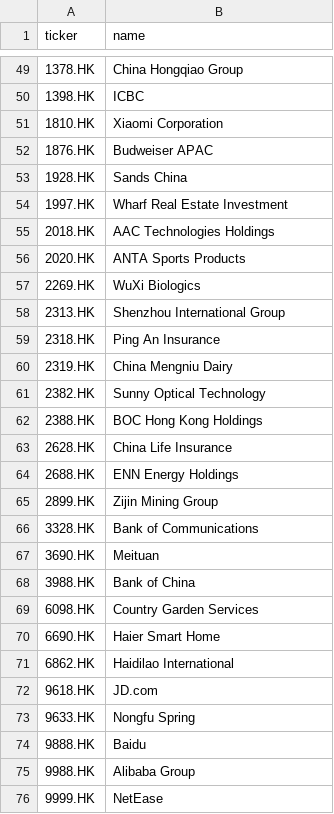
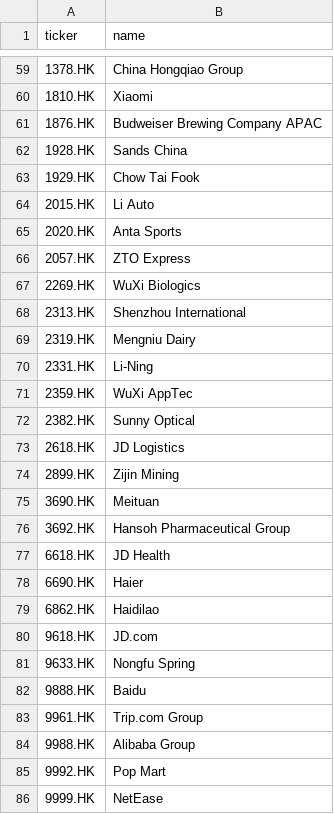
Before and after one commit to lwongkll-ui/trading-strategy-analyzer, a CSV file: stock_tool/resources/hsi_constituents.csv, drawn as a sheet; only a part is shown, gaps mark what is left out; the diff covers the shown part only.

```diff
--- a/stock_tool/resources/hsi_constituents.csv
+++ b/stock_tool/resources/hsi_constituents.csv
@@ -49,24 +59,22 @@ ticker,name
 1378.HK,China Hongqiao Group
-1398.HK,ICBC
-1810.HK,Xiaomi Corporation
-1876.HK,Budweiser APAC
+1810.HK,Xiaomi
+1876.HK,Budweiser Brewing Company APAC
 1928.HK,Sands China
-1997.HK,Wharf Real Estate Investment
-2018.HK,AAC Technologies Holdings
-2020.HK,ANTA Sports Products
+1929.HK,Chow Tai Fook
+2015.HK,Li Auto
+2020.HK,Anta Sports
+2057.HK,ZTO Express
 2269.HK,WuXi Biologics
-2313.HK,Shenzhou International Group
-2318.HK,Ping An Insurance
-2319.HK,China Mengniu Dairy
-2382.HK,Sunny Optical Technology
-2388.HK,BOC Hong Kong Holdings
-2628.HK,China Life Insurance
-2688.HK,ENN Energy Holdings
-2899.HK,Zijin Mining Group
-3328.HK,Bank of Communications
+2313.HK,Shenzhou International
+2319.HK,Mengniu Dairy
+2331.HK,Li-Ning
+2359.HK,WuXi AppTec
+2382.HK,Sunny Optical
+2618.HK,JD Logistics
+2899.HK,Zijin Mining
 3690.HK,Meituan
-3988.HK,Bank of China
-6098.HK,Country Garden Services
-6690.HK,Haier Smart Home
-6862.HK,Haidilao International
+3692.HK,Hansoh Pharmaceutical Group
+6618.HK,JD Health
+6690.HK,Haier
+6862.HK,Haidilao
 9618.HK,JD.com
@@ -74,3 +82,5 @@ ticker,name
 9888.HK,Baidu
+9961.HK,Trip.com Group
 9988.HK,Alibaba Group
+9992.HK,Pop Mart
 9999.HK,NetEase
```
Also changed, not shown: 26 added rows, 17 removed rows, 2 moved rows and 23 edited cells elsewhere in this file, stock_tool/resources/sp500_constituents.csv.
